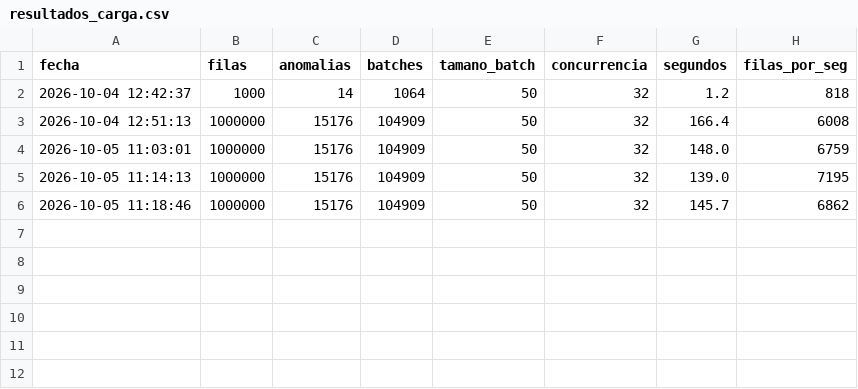
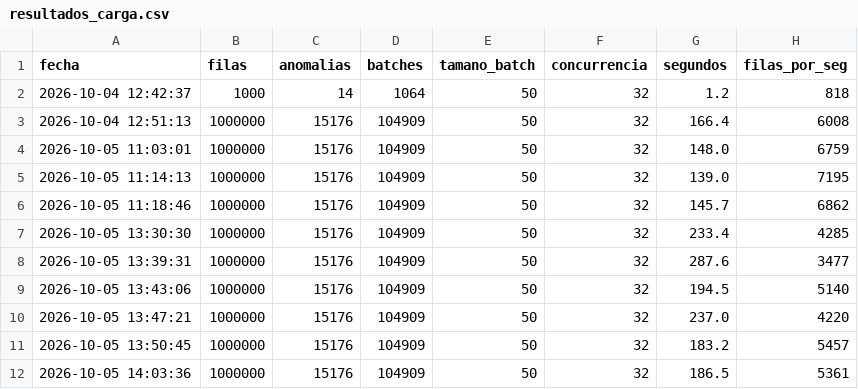
Before and after one commit to sandykrs/AquaSense-Cassandra-Grupo5, a CSV file: data/resultados_carga.csv, drawn as a sheet.

Commit message:
Actualiza bitacora de cargas con las corridas de la tarde

```diff
--- a/data/resultados_carga.csv
+++ b/data/resultados_carga.csv
@@ -6 +6,7 @@ fecha,filas,anomalias,batches,tamano_batch,concurrencia,segundos,filas_por_seg
 2026-10-05 11:18:46,1000000,15176,104909,50,32,145.7,6862
+2026-10-05 13:30:30,1000000,15176,104909,50,32,233.4,4285
+2026-10-05 13:39:31,1000000,15176,104909,50,32,287.6,3477
+2026-10-05 13:43:06,1000000,15176,104909,50,32,194.5,5140
+2026-10-05 13:47:21,1000000,15176,104909,50,32,237.0,4220
+2026-10-05 13:50:45,1000000,15176,104909,50,32,183.2,5457
+2026-10-05 14:03:36,1000000,15176,104909,50,32,186.5,5361
```
